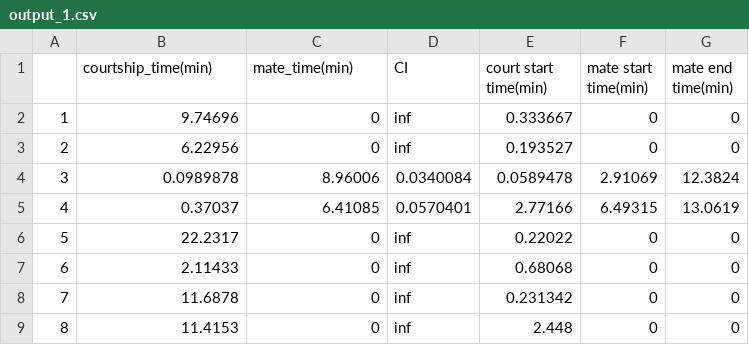
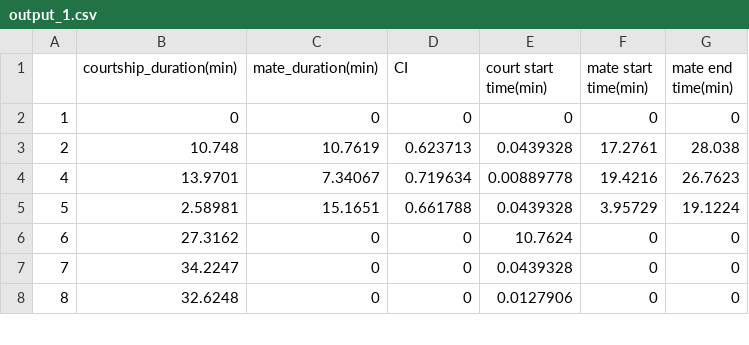
Before and after one commit to liuxiao916/Fruit_Flies, a CSV file: fly_state_new/cmake-build-debug/output_1.csv, drawn as a sheet; only a part is shown; the diff covers the shown part only.

```diff
--- a/fly_state_new/cmake-build-debug/output_1.csv
+++ b/fly_state_new/cmake-build-debug/output_1.csv
@@ -1,9 +1,8 @@
- ,courtship_time(min),mate_time(min),CI,court start time(min),mate start time(min),mate end time(min)
-1,9.74696,0,inf,0.333667,0,0
-2,6.22956,0,inf,0.193527,0,0
-3,0.0989878,8.96006,0.0340084,0.0589478,2.91069,12.3824
-4,0.37037,6.41085,0.0570401,2.77166,6.49315,13.0619
-5,22.2317,0,inf,0.22022,0,0
-6,2.11433,0,inf,0.68068,0,0
-7,11.6878,0,inf,0.231342,0,0
-8,11.4153,0,inf,2.448,0,0
+ ,courtship_duration(min),mate_duration(min),CI,court start time(min),mate start time(min),mate end time(min)
+1,0,0,0,0,0,0
+2,10.748,10.7619,0.623713,0.0439328,17.2761,28.038
+4,13.9701,7.34067,0.719634,0.00889778,19.4216,26.7623
+5,2.58981,15.1651,0.661788,0.0439328,3.95729,19.1224
+6,27.3162,0,0,10.7624,0,0
+7,34.2247,0,0,0.0439328,0,0
+8,32.6248,0,0,0.0127906,0,0
```
Also changed, not shown: 1 added row and 140 edited cells elsewhere in this file, fly_state_new/cmake-build-debug/output_2.csv, fly_state_new/cmake-build-debug/output_3.csv, 15 other files.
